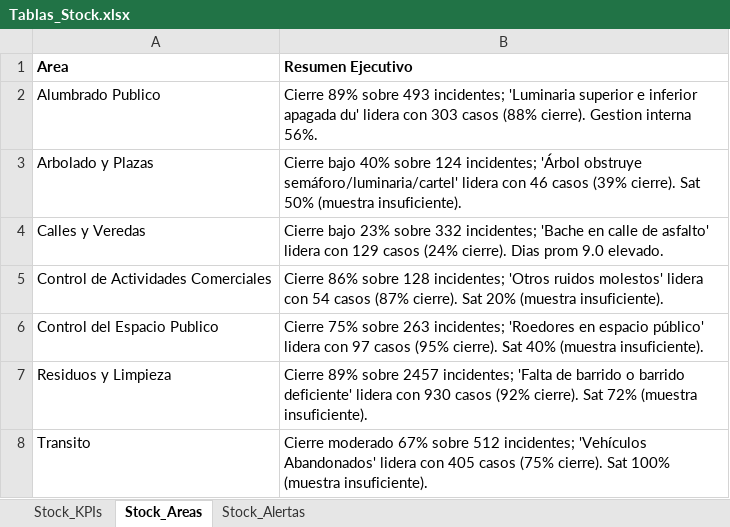
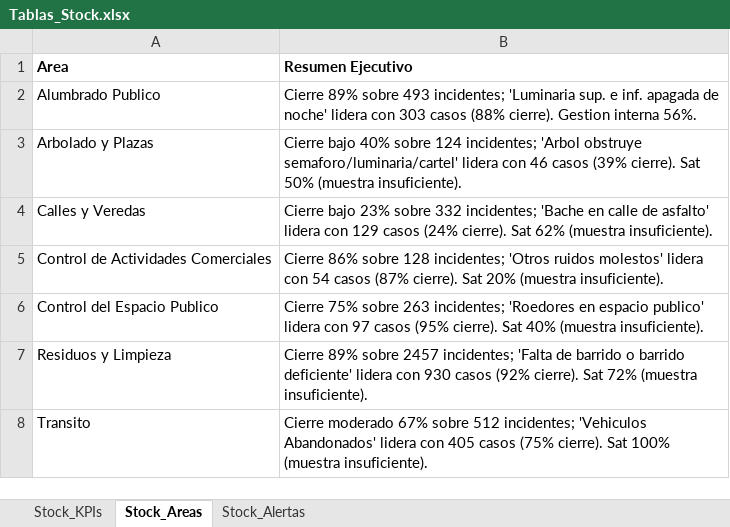
Before and after one commit to CesarZeta/Monitor_de_Gestion, an Excel workbook: Tablas/Tablas_Stock.xlsx, sheet Stock_Areas, drawn as a sheet; values as stored, in another font and other column widths than the file's, no borders; the diff names each change by its address in the sheet, - before the commit and + after, or states it on an @@ line.

Commit message:
Corrige Stock junio 2026: dias (Calles/global), alerta falsa, muestreo consolidado, Alumbrado sin truncar

```diff
--- a/Tablas/Tablas_Stock.xlsx (sheet Stock_Areas)
+++ b/Tablas/Tablas_Stock.xlsx (sheet Stock_Areas)
-B2 (Resumen Ejecutivo): …incidentes; 'Luminaria superior e inferior apagada du' lidera con…
+B2 (Resumen Ejecutivo): …incidentes; 'Luminaria sup. e inf. apagada de noche' lidera con…
-B3 (Resumen Ejecutivo): …124 incidentes; 'Árbol obstruye semáforo/luminaria/cartel' lidera con…
+B3 (Resumen Ejecutivo): …124 incidentes; 'Arbol obstruye semaforo/luminaria/cartel' lidera con…
-B4 (Resumen Ejecutivo): …(24% cierre). Dias prom 9.0 elevado.
+B4 (Resumen Ejecutivo): …(24% cierre). Sat 62% (muestra insuficiente).
-B6 (Resumen Ejecutivo): …en espacio público' lidera con…
+B6 (Resumen Ejecutivo): …en espacio publico' lidera con…
-B8 (Resumen Ejecutivo): …512 incidentes; 'Vehículos Abandonados' lidera…
+B8 (Resumen Ejecutivo): …512 incidentes; 'Vehiculos Abandonados' lidera…
```
Also changed, not shown: sheet Stock_Alertas, sheet Stock_KPIs.
